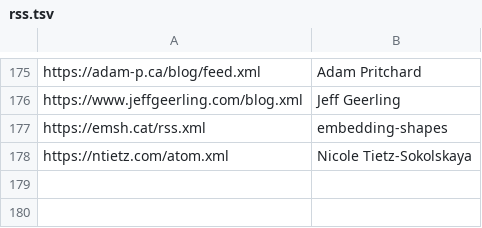
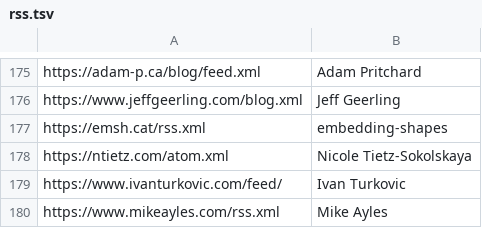
Before and after one commit to mitchpaulus/dotfiles, a TSV file: rss.tsv, drawn as a sheet; only a part is shown, gaps mark what is left out.

```diff
--- a/rss.tsv
+++ b/rss.tsv
@@ -178 +178,3 @@ https://emsh.cat/rss.xml	embedding-shapes
 https://ntietz.com/atom.xml	Nicole Tietz-Sokolskaya
+https://www.ivanturkovic.com/feed/	Ivan Turkovic
+https://www.mikeayles.com/rss.xml	Mike Ayles
```
Also changed, not shown: 1 other file.
